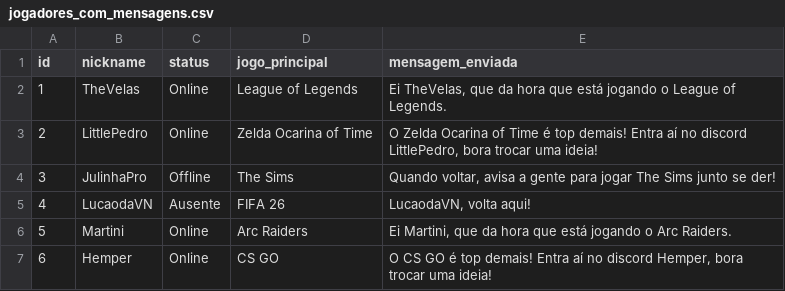
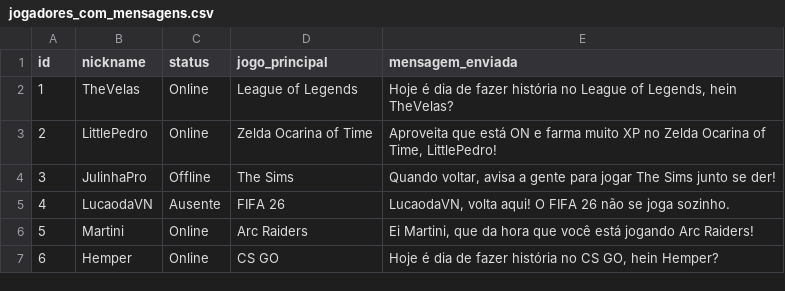
Before and after one commit to PedroLourega/projeto_pratico_ETL_python, a CSV file: jogadores_com_mensagens.csv, drawn as a sheet.

```diff
--- a/jogadores_com_mensagens.csv
+++ b/jogadores_com_mensagens.csv
@@ -1,7 +1,7 @@
 id,nickname,status,jogo_principal,mensagem_enviada
-1,TheVelas,Online,League of Legends,"Ei TheVelas, que da hora que está jogando o League of Legends."
-2,LittlePedro,Online,Zelda Ocarina of Time,"O Zelda Ocarina of Time é top demais! Entra aí no discord LittlePedro, bora trocar uma ideia!"
+1,TheVelas,Online,League of Legends,"Hoje é dia de fazer história no League of Legends, hein TheVelas?"
+2,LittlePedro,Online,Zelda Ocarina of Time,"Aproveita que está ON e farma muito XP no Zelda Ocarina of Time, LittlePedro!"
 3,JulinhaPro,Offline,The Sims,"Quando voltar, avisa a gente para jogar The Sims junto se der!"
-4,LucaodaVN,Ausente,FIFA 26,"LucaodaVN, volta aqui!"
-5,Martini,Online,Arc Raiders,"Ei Martini, que da hora que está jogando o Arc Raiders."
-6,Hemper,Online,CS GO,"O CS GO é top demais! Entra aí no discord Hemper, bora trocar uma ideia!"
+4,LucaodaVN,Ausente,FIFA 26,"LucaodaVN, volta aqui! O FIFA 26 não se joga sozinho."
+5,Martini,Online,Arc Raiders,"Ei Martini, que da hora que você está jogando Arc Raiders!"
+6,Hemper,Online,CS GO,"Hoje é dia de fazer história no CS GO, hein Hemper?"
```
Also changed, not shown: 1 other file.
